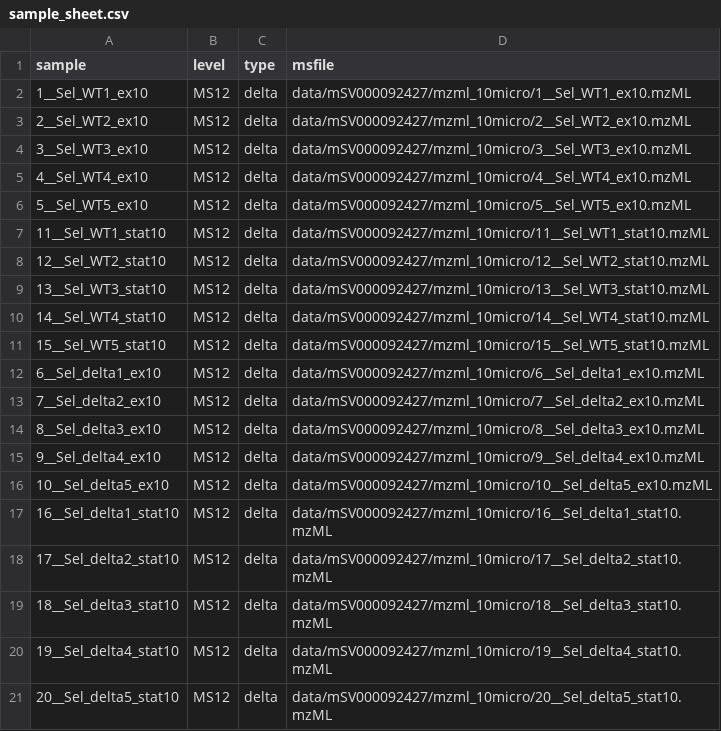
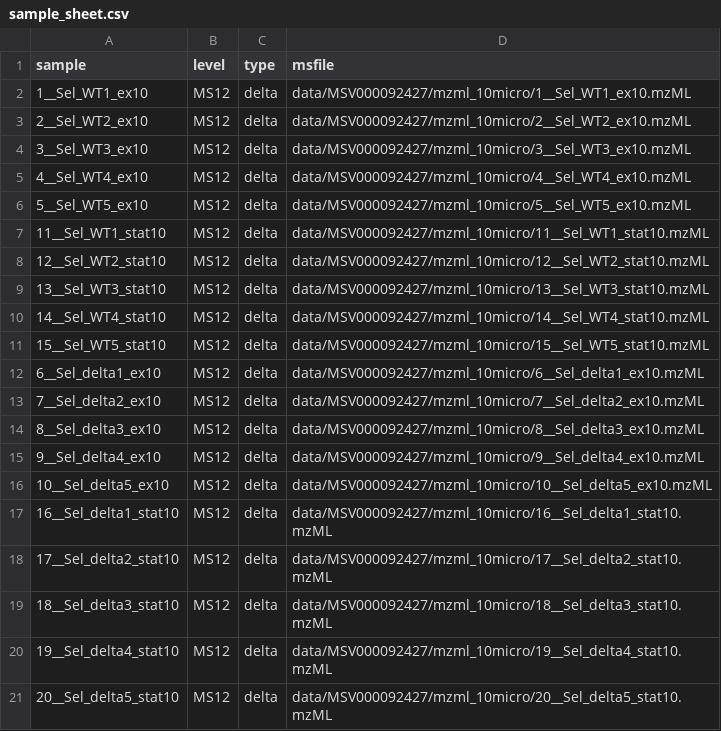
Before and after one commit to biosustain/dsp_course_metabolomics_intro, a CSV file: data/MSV000092427/sample_sheet.csv, drawn as a sheet.

Commit message:
:bug: fix pathname

```diff
--- a/data/MSV000092427/sample_sheet.csv
+++ b/data/MSV000092427/sample_sheet.csv
@@ -1,21 +1,21 @@
 sample,level,type,msfile
-1__Sel_WT1_ex10,MS12,delta,data/mSV000092427/mzml_10micro/1__Sel_WT1_ex10.mzML
-2__Sel_WT2_ex10,MS12,delta,data/mSV000092427/mzml_10micro/2__Sel_WT2_ex10.mzML
-3__Sel_WT3_ex10,MS12,delta,data/mSV000092427/mzml_10micro/3__Sel_WT3_ex10.mzML
-4__Sel_WT4_ex10,MS12,delta,data/mSV000092427/mzml_10micro/4__Sel_WT4_ex10.mzML
-5__Sel_WT5_ex10,MS12,delta,data/mSV000092427/mzml_10micro/5__Sel_WT5_ex10.mzML
-11__Sel_WT1_stat10,MS12,delta,data/mSV000092427/mzml_10micro/11__Sel_WT1_stat10.mzML
-12__Sel_WT2_stat10,MS12,delta,data/mSV000092427/mzml_10micro/12__Sel_WT2_stat10.mzML
-13__Sel_WT3_stat10,MS12,delta,data/mSV000092427/mzml_10micro/13__Sel_WT3_stat10.mzML
-14__Sel_WT4_stat10,MS12,delta,data/mSV000092427/mzml_10micro/14__Sel_WT4_stat10.mzML
-15__Sel_WT5_stat10,MS12,delta,data/mSV000092427/mzml_10micro/15__Sel_WT5_stat10.mzML
-6__Sel_delta1_ex10,MS12,delta,data/mSV000092427/mzml_10micro/6__Sel_delta1_ex10.mzML
-7__Sel_delta2_ex10,MS12,delta,data/mSV000092427/mzml_10micro/7__Sel_delta2_ex10.mzML
-8__Sel_delta3_ex10,MS12,delta,data/mSV000092427/mzml_10micro/8__Sel_delta3_ex10.mzML
-9__Sel_delta4_ex10,MS12,delta,data/mSV000092427/mzml_10micro/9__Sel_delta4_ex10.mzML
-10__Sel_delta5_ex10,MS12,delta,data/mSV000092427/mzml_10micro/10__Sel_delta5_ex10.mzML
-16__Sel_delta1_stat10,MS12,delta,data/mSV000092427/mzml_10micro/16__Sel_delta1_stat10.mzML
-17__Sel_delta2_stat10,MS12,delta,data/mSV000092427/mzml_10micro/17__Sel_delta2_stat10.mzML
-18__Sel_delta3_stat10,MS12,delta,data/mSV000092427/mzml_10micro/18__Sel_delta3_stat10.mzML
-19__Sel_delta4_stat10,MS12,delta,data/mSV000092427/mzml_10micro/19__Sel_delta4_stat10.mzML
-20__Sel_delta5_stat10,MS12,delta,data/mSV000092427/mzml_10micro/20__Sel_delta5_stat10.mzML
+1__Sel_WT1_ex10,MS12,delta,data/MSV000092427/mzml_10micro/1__Sel_WT1_ex10.mzML
+2__Sel_WT2_ex10,MS12,delta,data/MSV000092427/mzml_10micro/2__Sel_WT2_ex10.mzML
+3__Sel_WT3_ex10,MS12,delta,data/MSV000092427/mzml_10micro/3__Sel_WT3_ex10.mzML
+4__Sel_WT4_ex10,MS12,delta,data/MSV000092427/mzml_10micro/4__Sel_WT4_ex10.mzML
+5__Sel_WT5_ex10,MS12,delta,data/MSV000092427/mzml_10micro/5__Sel_WT5_ex10.mzML
+11__Sel_WT1_stat10,MS12,delta,data/MSV000092427/mzml_10micro/11__Sel_WT1_stat10.mzML
+12__Sel_WT2_stat10,MS12,delta,data/MSV000092427/mzml_10micro/12__Sel_WT2_stat10.mzML
+13__Sel_WT3_stat10,MS12,delta,data/MSV000092427/mzml_10micro/13__Sel_WT3_stat10.mzML
+14__Sel_WT4_stat10,MS12,delta,data/MSV000092427/mzml_10micro/14__Sel_WT4_stat10.mzML
+15__Sel_WT5_stat10,MS12,delta,data/MSV000092427/mzml_10micro/15__Sel_WT5_stat10.mzML
+6__Sel_delta1_ex10,MS12,delta,data/MSV000092427/mzml_10micro/6__Sel_delta1_ex10.mzML
+7__Sel_delta2_ex10,MS12,delta,data/MSV000092427/mzml_10micro/7__Sel_delta2_ex10.mzML
+8__Sel_delta3_ex10,MS12,delta,data/MSV000092427/mzml_10micro/8__Sel_delta3_ex10.mzML
+9__Sel_delta4_ex10,MS12,delta,data/MSV000092427/mzml_10micro/9__Sel_delta4_ex10.mzML
+10__Sel_delta5_ex10,MS12,delta,data/MSV000092427/mzml_10micro/10__Sel_delta5_ex10.mzML
+16__Sel_delta1_stat10,MS12,delta,data/MSV000092427/mzml_10micro/16__Sel_delta1_stat10.mzML
+17__Sel_delta2_stat10,MS12,delta,data/MSV000092427/mzml_10micro/17__Sel_delta2_stat10.mzML
+18__Sel_delta3_stat10,MS12,delta,data/MSV000092427/mzml_10micro/18__Sel_delta3_stat10.mzML
+19__Sel_delta4_stat10,MS12,delta,data/MSV000092427/mzml_10micro/19__Sel_delta4_stat10.mzML
+20__Sel_delta5_stat10,MS12,delta,data/MSV000092427/mzml_10micro/20__Sel_delta5_stat10.mzML
```
